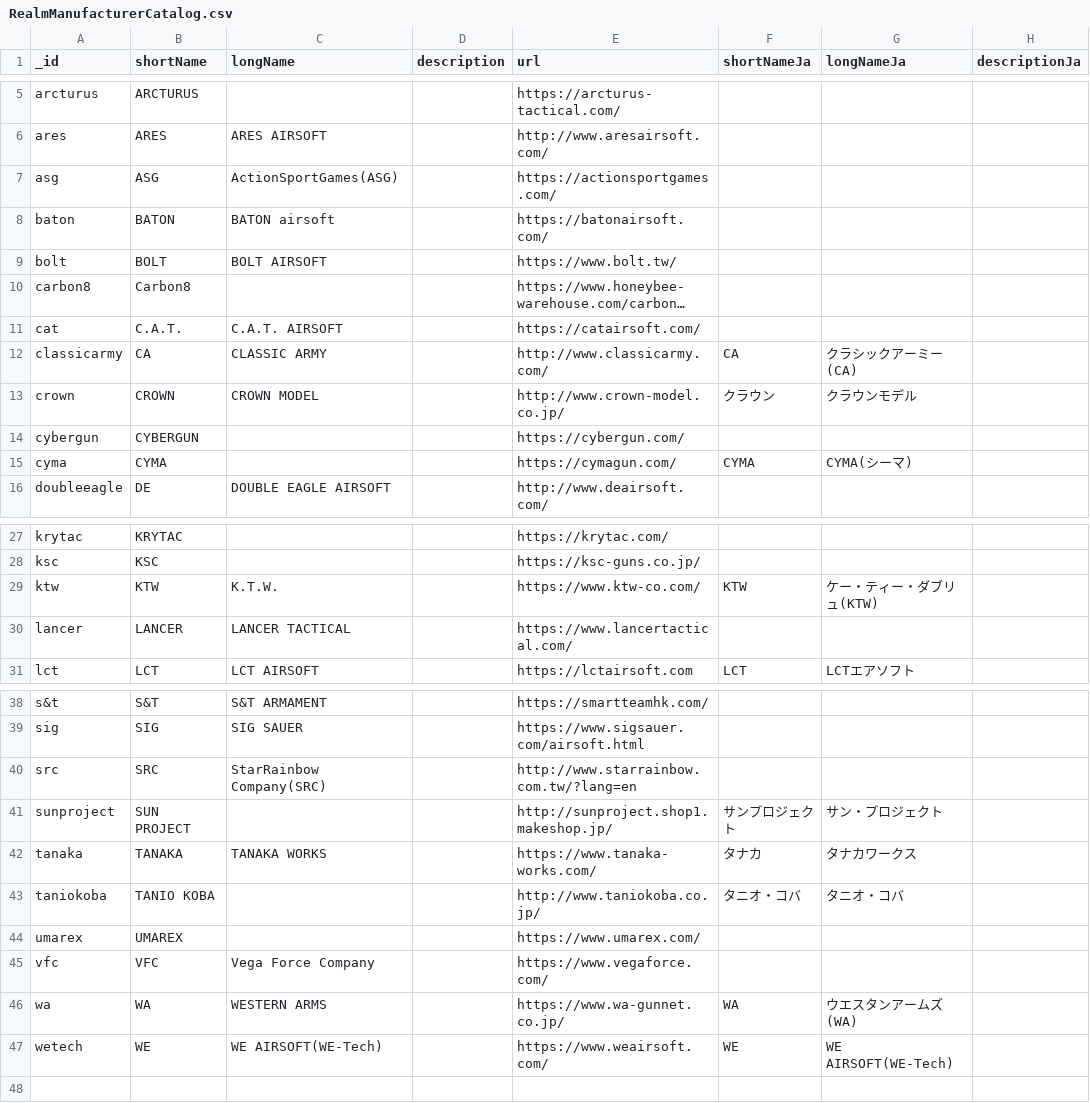
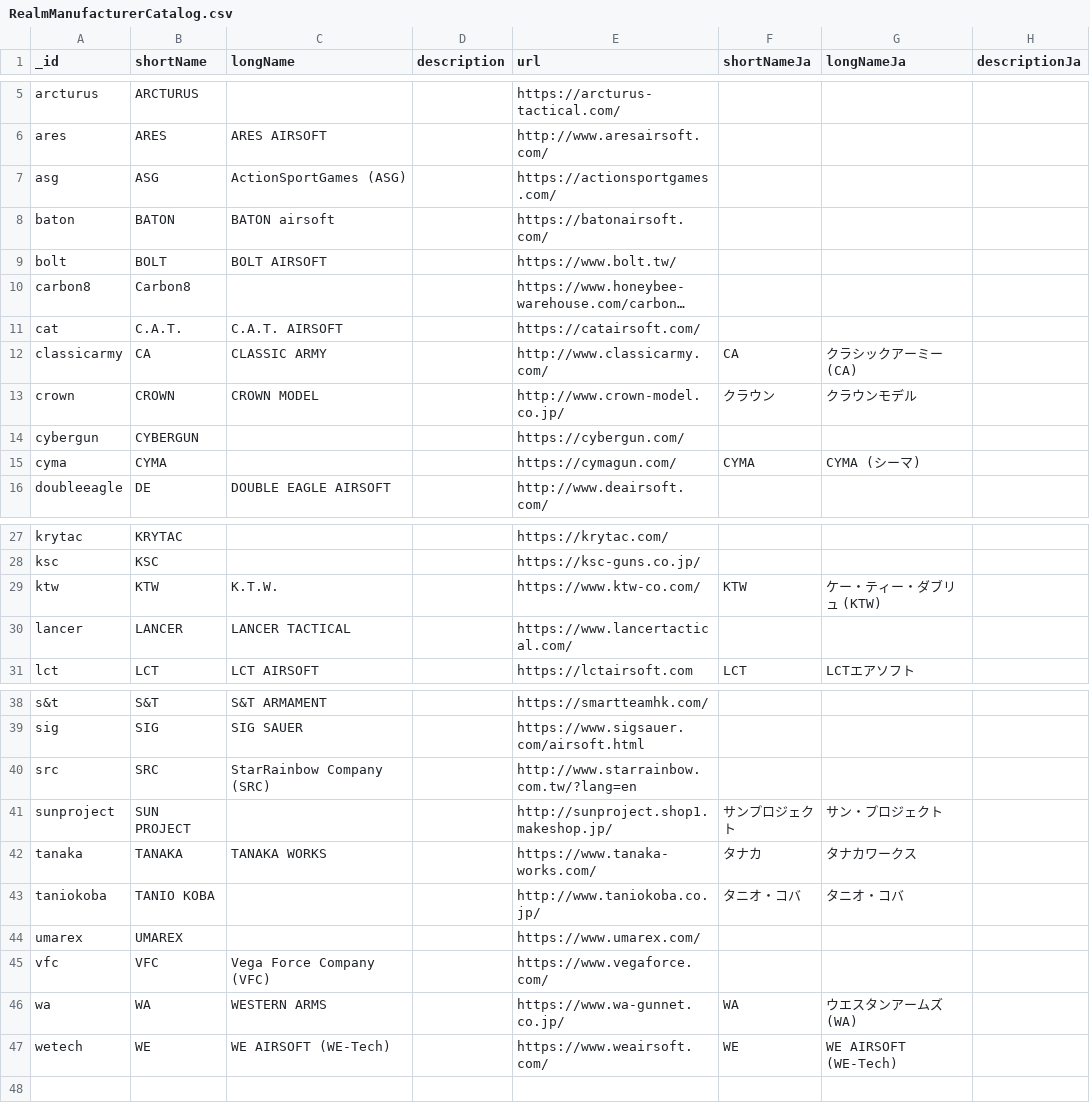
Before and after one commit to Precision-Marks/airsoft_database, a CSV file: source_data/RealmManufacturerCatalog.csv, drawn as a sheet; only a part is shown, gaps mark what is left out; long unchanged cells end in …; the diff names each change by its address in the sheet, - before the commit and + after, or states it on an @@ line.

Commit message:
fix: Minor fixes.

```diff
--- a/source_data/RealmManufacturerCatalog.csv
+++ b/source_data/RealmManufacturerCatalog.csv
-C7 (longName): ActionSportGames(ASG)
+C7 (longName): ActionSportGames (ASG)
-G12 (longNameJa): クラシックアーミー(CA)
+G12 (longNameJa): クラシックアーミー (CA)
-G15 (longNameJa): CYMA(シーマ)
+G15 (longNameJa): CYMA (シーマ)
-G29 (longNameJa): ケー・ティー・ダブリュ(KTW)
+G29 (longNameJa): ケー・ティー・ダブリュ (KTW)
-C40 (longName): StarRainbow Company(SRC)
+C40 (longName): StarRainbow Company (SRC)
-C45 (longName): Vega Force Company
+C45 (longName): Vega Force Company (VFC)
-G46 (longNameJa): ウエスタンアームズ(WA)
+G46 (longNameJa): ウエスタンアームズ (WA)
-C47 (longName): WE AIRSOFT(WE-Tech)
+C47 (longName): WE AIRSOFT (WE-Tech)
-G47 (longNameJa): WE AIRSOFT(WE-Tech)
+G47 (longNameJa): WE AIRSOFT (WE-Tech)
```
